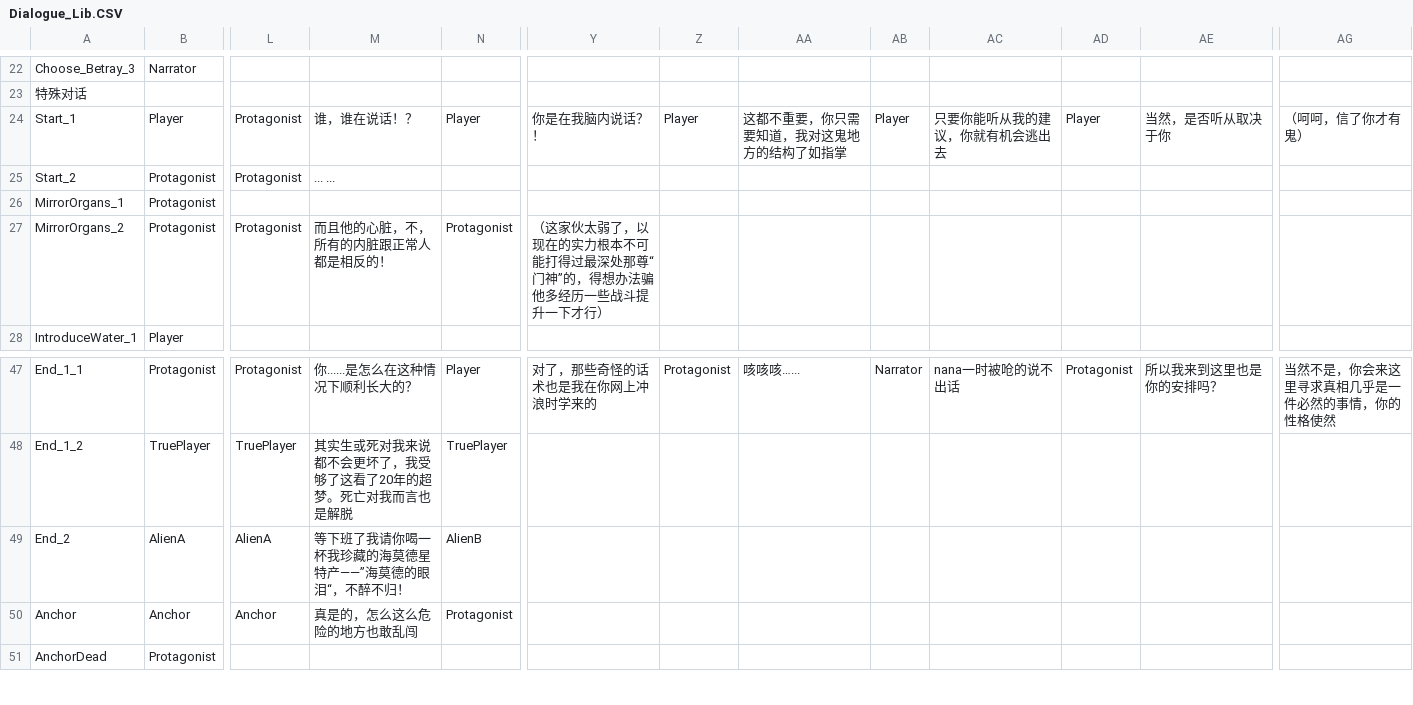
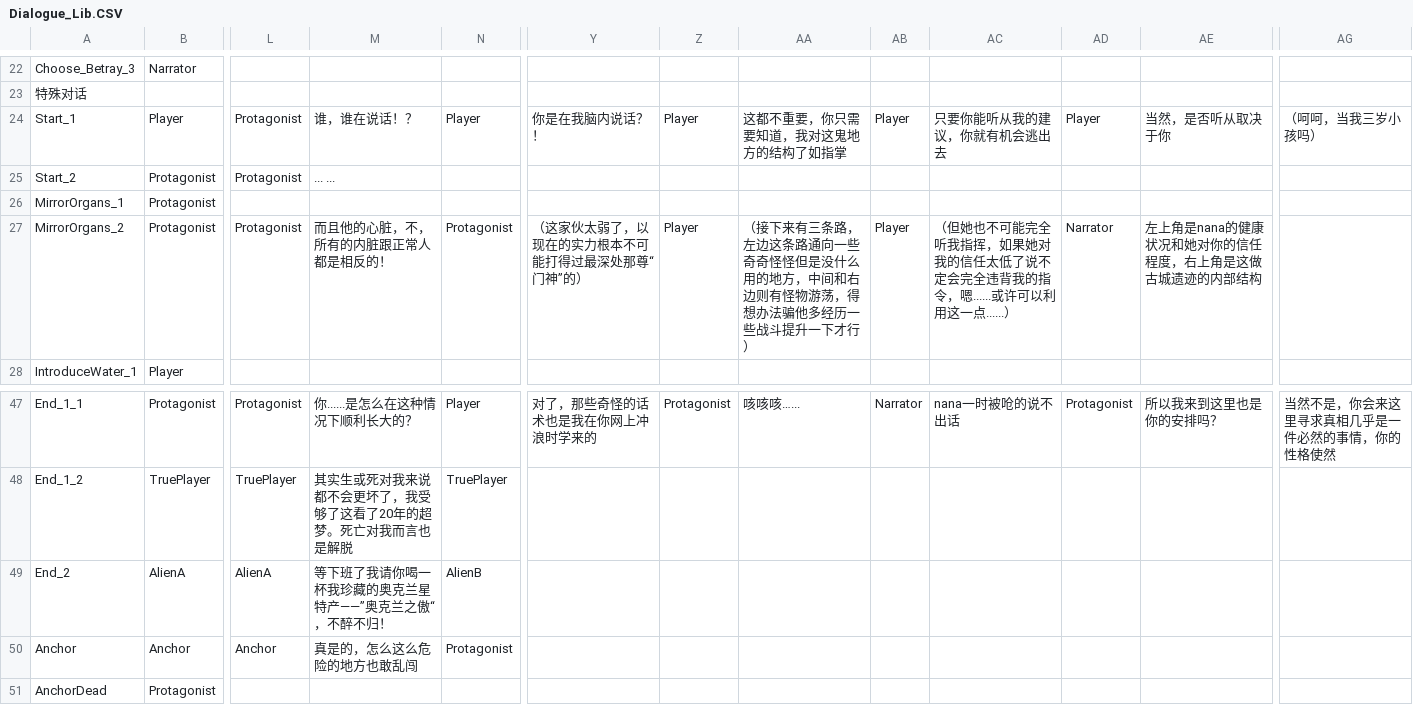
Before and after one commit to Giro6Time/ProjectLetter, a CSV file: Assets/Scripts/Dialogue/Dialogue_Lib.CSV, drawn as a sheet; only a part is shown, gaps mark what is left out; the diff names each change by its address in the sheet, - before the commit and + after, or states it on an @@ line.

```diff
--- a/Assets/Scripts/Dialogue/Dialogue_Lib.CSV
+++ b/Assets/Scripts/Dialogue/Dialogue_Lib.CSV
-AG24: （呵呵，信了你才有鬼）
+AG24: （呵呵，当我三岁小孩吗）
-Y27: （这家伙太弱了，以现在的实力根本不可能打得过最深处那尊“门神”的，得想办法骗他多经历一些战斗提升一下才行）
+Y27: （这家伙太弱了，以现在的实力根本不可能打得过最深处那尊“门神”的）
-Z27: (empty)
+Z27: Player
-AA27: (empty)
+AA27: （接下来有三条路，左边这条路通向一些奇奇怪怪但是没什么用的地方，中间和右边则有怪物游荡，得想办法骗他多经历一些战斗提升一下才行）
-AB27: (empty)
+AB27: Player
-AC27: (empty)
+AC27: （但她也不可能完全听我指挥，如果她对我的信任太低了说不定会完全违背我的指令，嗯......或许可以利用这一点......）
-AD27: (empty)
+AD27: Narrator
-AE27: (empty)
+AE27: 左上角是nana的健康状况和她对你的信任程度，右上角是这做古城遗迹的内部结构
-M49: 等下班了我请你喝一杯我珍藏的海莫德星特产——”海莫德的眼泪“，不醉不归！
+M49: 等下班了我请你喝一杯我珍藏的奥克兰星特产——”奥克兰之傲“，不醉不归！
```
Also changed, not shown: Assets/Scripts/Maps/RoomNoToDoors.csv, Assets/Scripts/Maps/RoomNoToEvents.csv.
